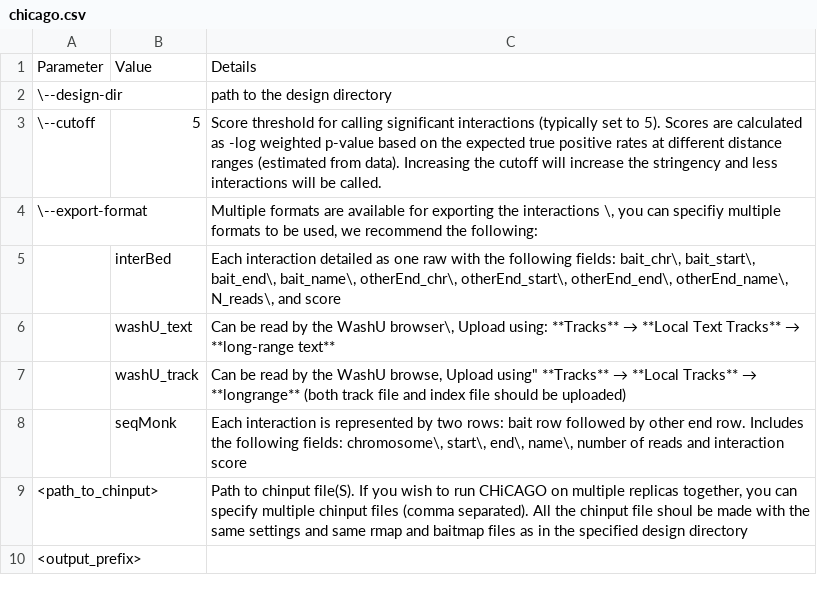
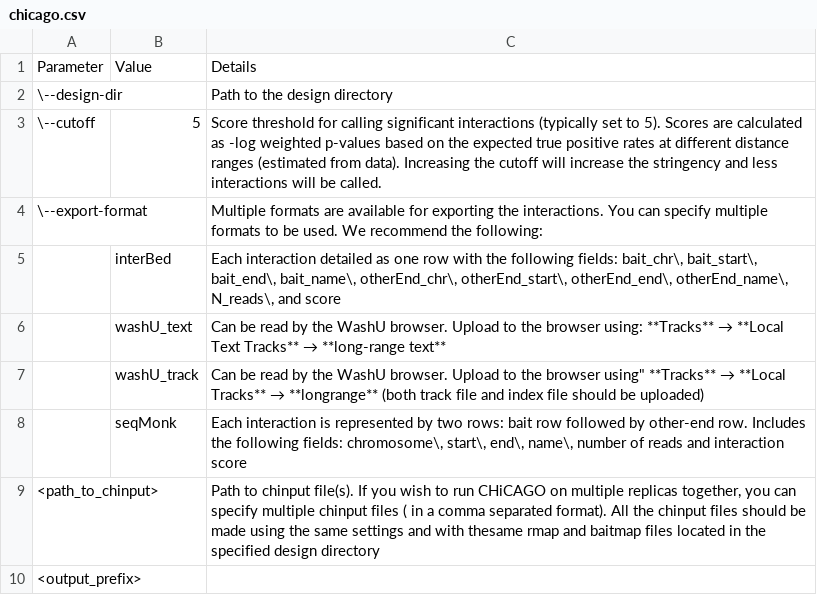
Before and after one commit to dovetail-genomics/capture, a CSV file: docs/source/tables/chicago.csv, drawn as a sheet.

```diff
--- a/docs/source/tables/chicago.csv
+++ b/docs/source/tables/chicago.csv
@@ -1,10 +1,10 @@
 Parameter,Value,Details
-\--design-dir,,path to the design directory
-\--cutoff,5,Score threshold for calling significant interactions (typically set to  5). Scores are calculated as -log weighted p-value based on the expected true positive rates at different distance ranges (estimated from data). Increasing the cutoff will increase the stringency and less interactions will be called.
-\--export-format,,"Multiple formats are available for exporting the interactions \, you can specifiy multiple formats to be used, we recommend the following:"
-,interBed,"Each interaction detailed as one raw with the following fields: bait_chr\, bait_start\,  bait_end\, bait_name\, otherEnd_chr\, otherEnd_start\,  otherEnd_end\,  otherEnd_name\,  N_reads\,  and score"
-,washU_text,"Can be read by the WashU browser\, Upload using: **Tracks** → **Local Text Tracks** → **long-range text**"
-,washU_track,"Can be read by the WashU browse, Upload using"" **Tracks** → **Local Tracks** → **longrange** (both track file and index file should be uploaded)"
-,seqMonk,"Each interaction is represented by two rows: bait row followed by other end row. Includes the following fields: chromosome\, start\, end\, name\, number of reads and interaction score"
-<path_to_chinput>,,"Path to chinput file(S). If you wish to run CHiCAGO on multiple replicas together, you can specify multiple chinput files (comma separated). All the chinput file shoul be made with the same settings and same rmap and baitmap files as in the specified design directory"
+\--design-dir,,Path to the design directory
+\--cutoff,5,Score threshold for calling significant interactions (typically set to  5). Scores are calculated as -log weighted p-values based on the expected true positive rates at different distance ranges (estimated from data). Increasing the cutoff will increase the stringency and less interactions will be called.
+\--export-format,,Multiple formats are available for exporting the interactions. You can specify multiple formats to be used. We recommend the following:
+,interBed,"Each interaction detailed as one row with the following fields: bait_chr\, bait_start\,  bait_end\, bait_name\, otherEnd_chr\, otherEnd_start\,  otherEnd_end\,  otherEnd_name\,  N_reads\,  and score"
+,washU_text,Can be read by the WashU browser. Upload to the browser using: **Tracks** → **Local Text Tracks** → **long-range text**
+,washU_track,"Can be read by the WashU browser. Upload to the browser using"" **Tracks** → **Local Tracks** → **longrange** (both track file and index file should be uploaded)"
+,seqMonk,"Each interaction is represented by two rows: bait row followed by other-end row. Includes the following fields: chromosome\, start\, end\, name\, number of reads and interaction score"
+<path_to_chinput>,,"Path to chinput file(s). If you wish to run CHiCAGO on multiple replicas together, you can specify multiple chinput files ( in a comma separated format). All the chinput files should be made using the same settings and with thesame rmap and baitmap files located in the specified design directory"
 <output_prefix>,,
```
Also changed, not shown: docs/source/tables/dedup.csv, docs/source/tables/parse.csv, 17 other files.
